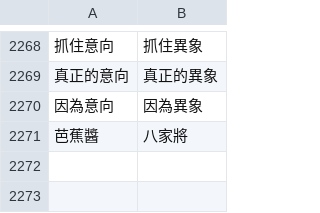
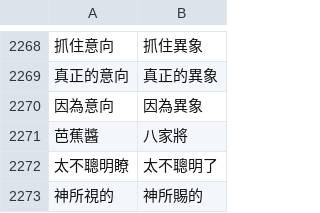
Before and after one commit to Enoooch0921/Srt-Christian-vocabulary-replacement, a CSV file: keywords.csv, drawn as a sheet; only a part is shown, gaps mark what is left out; the diff names each change by its address in the sheet, - before the commit and + after, or states it on an @@ line.

Commit message:
Update keywords.csv

```diff
--- a/keywords.csv
+++ b/keywords.csv
+row 2272: 太不聰明瞭 | 太不聰明了
+row 2273: 神所視的 | 神所賜的
```
